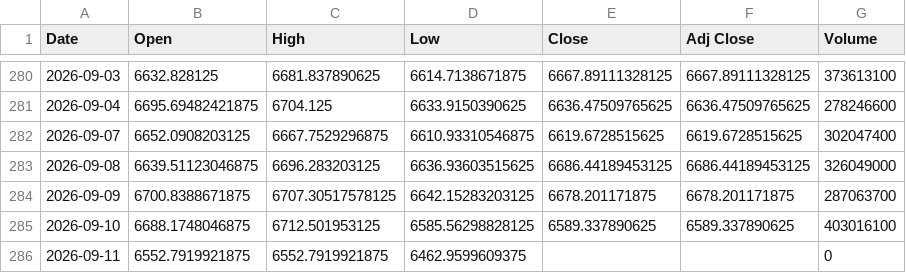
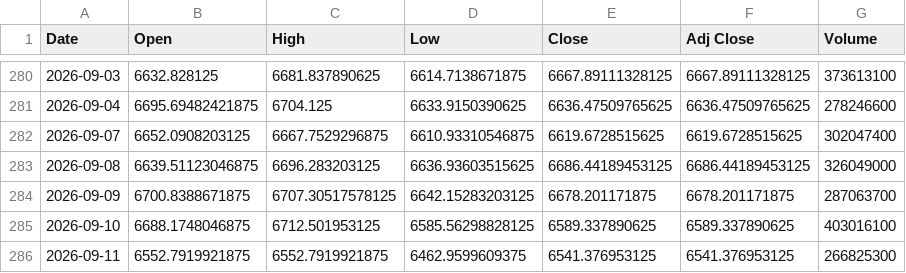
Before and after one commit to SeedFlora/idx-daily-data, a CSV file: data/JKSE.csv, drawn as a sheet; only a part is shown, gaps mark what is left out.

Commit message:
data(IDX): 2026-09-12

```diff
--- a/data/JKSE.csv
+++ b/data/JKSE.csv
@@ -285,2 +285,2 @@ Date,Open,High,Low,Close,Adj Close,Volume
 2026-09-10,6688.1748046875,6712.501953125,6585.56298828125,6589.337890625,6589.337890625,403016100
-2026-09-11,6552.7919921875,6552.7919921875,6462.9599609375,,,0
+2026-09-11,6552.7919921875,6552.7919921875,6462.9599609375,6541.376953125,6541.376953125,266825300
```
Also changed, not shown: data/ASII.JK.csv, data/BBCA.JK.csv, 3 other files.
